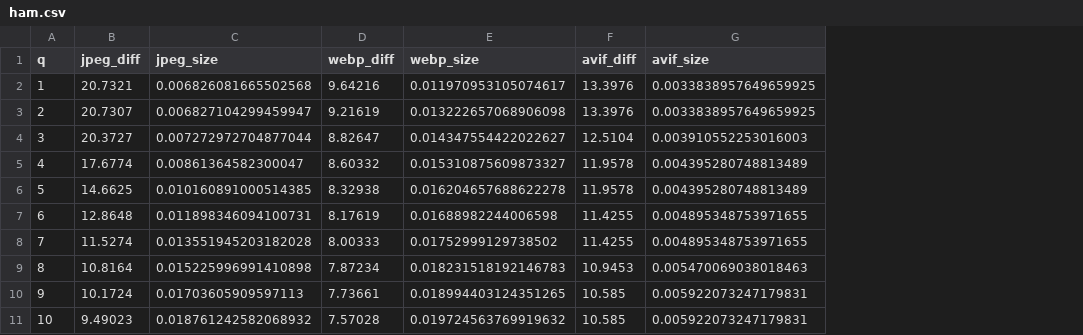
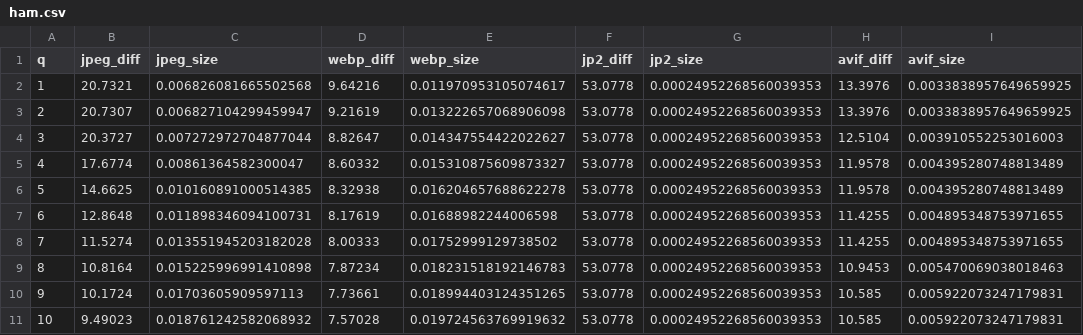
Before and after one commit to nabetani/webpavif, a CSV file: graph/ham.csv, drawn as a sheet; only a part is shown; the diff names each change by its address in the sheet, - before the commit and + after, or states it on an @@ line.

```diff
--- a/graph/ham.csv
+++ b/graph/ham.csv
+column F (jp2_diff), rows 2-11: all 53.0778
+column G (jp2_size), rows 2-11: all 0.00024952268560039353
```
Also changed, not shown: graph/cloud.csv, graph/dog.csv, 24 other files.
